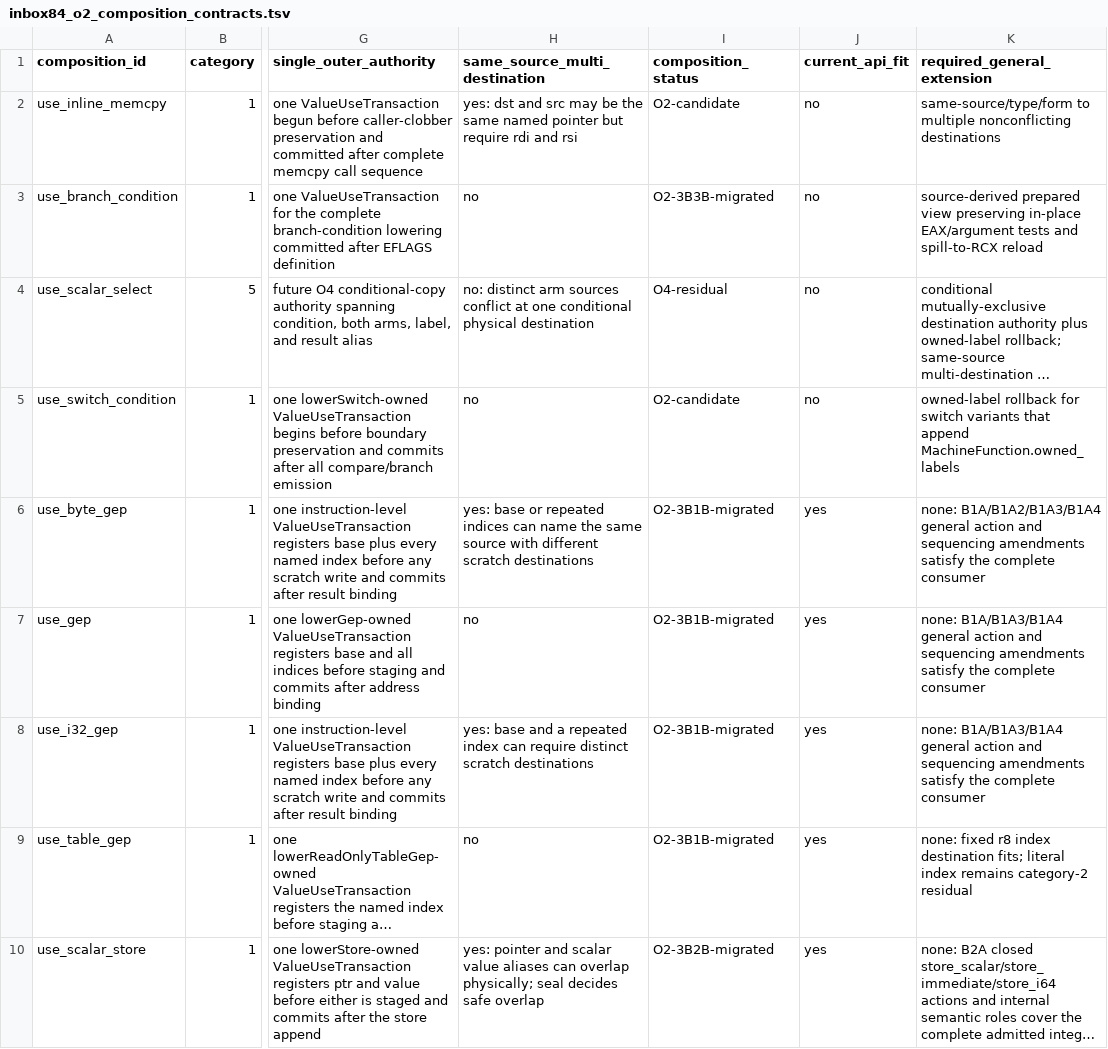
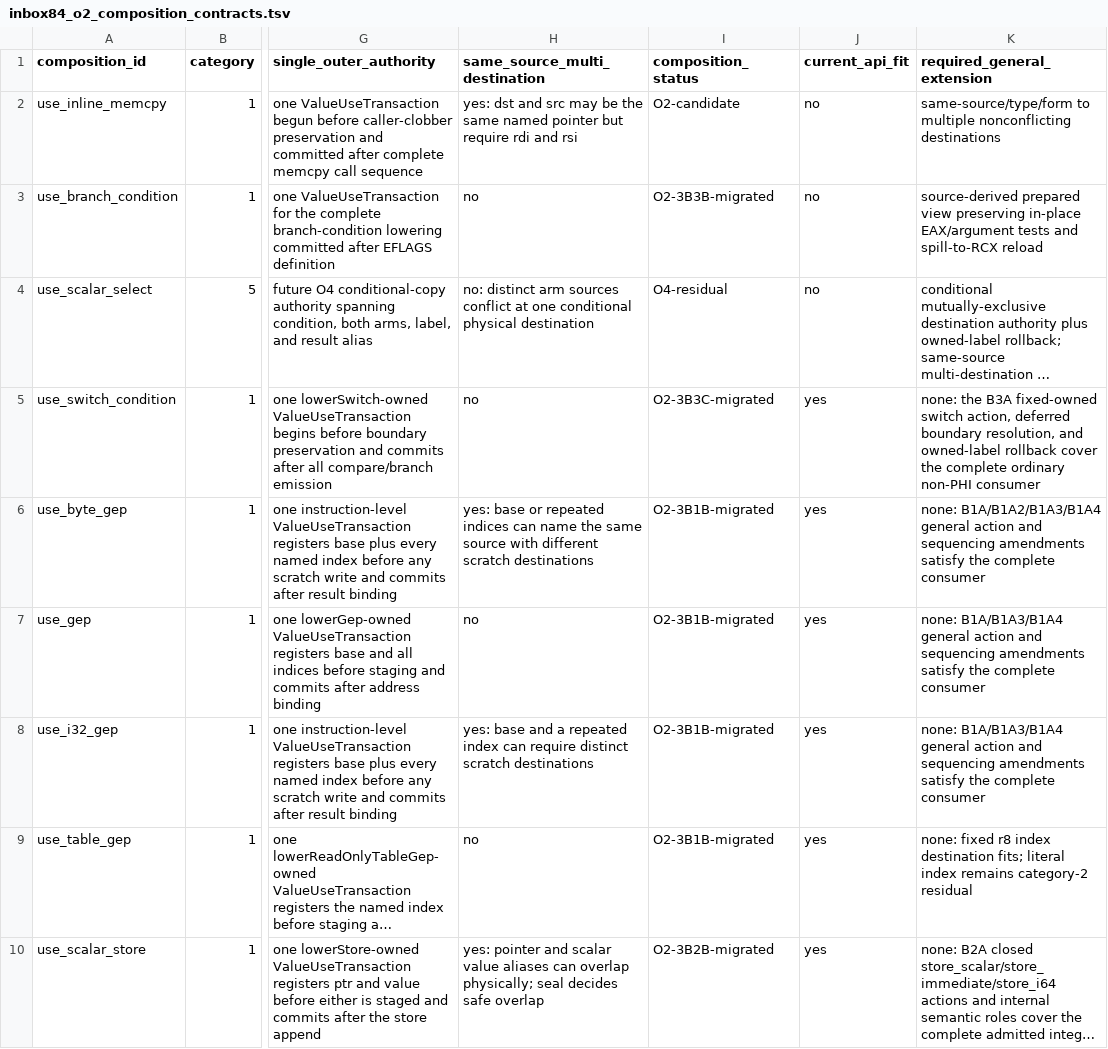
Before and after one commit to alogic0/z-llvm, a TSV file: docs/evidence/inbox84_o2_composition_contracts.tsv, drawn as a sheet; only a part is shown, gaps mark what is left out; long unchanged cells end in …; the diff names each change by its address in the sheet, - before the commit and + after, or states it on an @@ line.

Commit message:
INBOX-96 migrate ordinary switch value use

```diff
--- a/docs/evidence/inbox84_o2_composition_contracts.tsv
+++ b/docs/evidence/inbox84_o2_composition_contracts.tsv
-I5 (composition_status): O2-candidate
+I5 (composition_status): O2-3B3C-migrated
-J5 (current_api_fit): no
+J5 (current_api_fit): yes
-K5 (required_general_extension): owned-label rollback for switch variants that append MachineFunction.owned_labels
+K5 (required_general_extension): none: the B3A fixed-owned switch action, deferred boundary resolution, and owned-label rollback cover the complete ordinary non-PHI consumer
```
Also changed, not shown: docs/evidence/inbox81_o2_resolution_materialization_bypasses.tsv, docs/evidence/inbox84_o2_bypass_classification.tsv, 5 other files.
